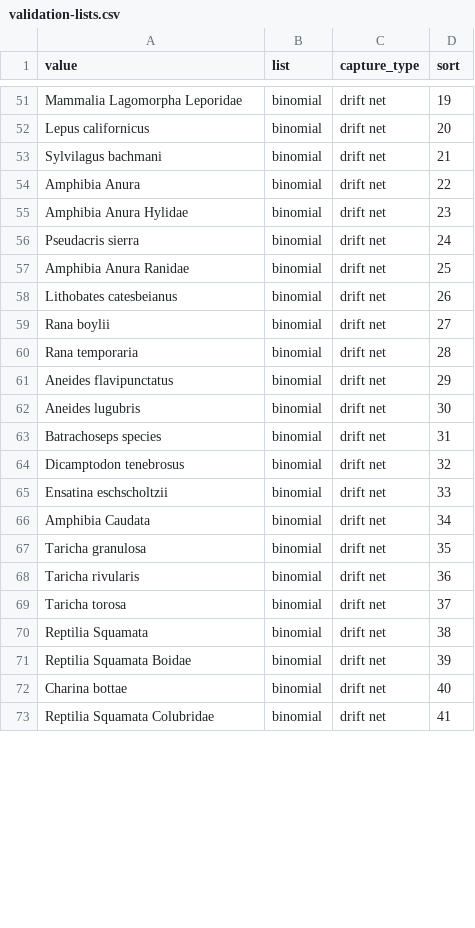
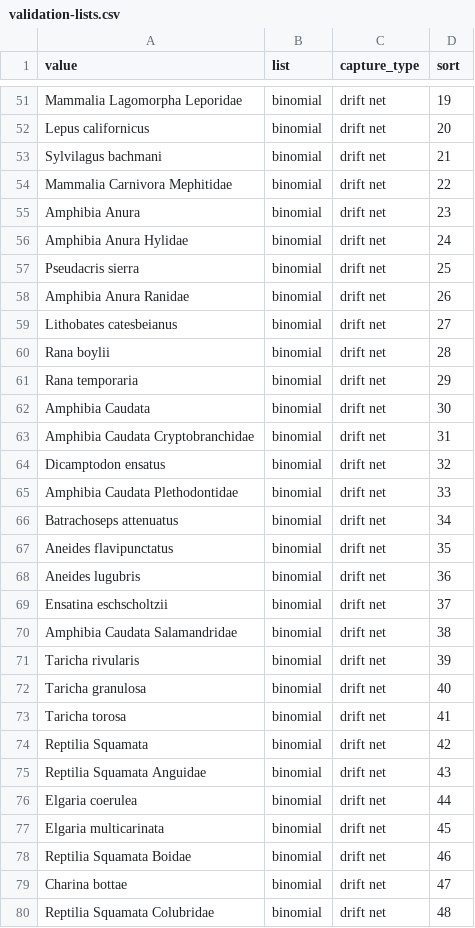
Before and after one commit to morethangray/wildlife-cameras, a CSV file: input/validation-lists.csv, drawn as a sheet; only a part is shown, gaps mark what is left out; the diff covers the shown part only.

Commit message:
Revise species list for data validation. Added: Family Plethodontidae, Family Mephitidae, Family Salamandridae; Revised: Slender Salamander = Batrachoseps, attenuatus, CA Giant Salamander = Dicamptodon ensatus

```diff
--- a/input/validation-lists.csv
+++ b/input/validation-lists.csv
@@ -53,21 +53,28 @@ Lepus californicus,binomial,drift net,20
 Sylvilagus bachmani,binomial,drift net,21
-Amphibia Anura,binomial,drift net,22
-Amphibia Anura Hylidae,binomial,drift net,23
-Pseudacris sierra,binomial,drift net,24
-Amphibia Anura Ranidae,binomial,drift net,25
-Lithobates catesbeianus,binomial,drift net,26
-Rana boylii,binomial,drift net,27
-Rana temporaria,binomial,drift net,28
-Aneides flavipunctatus,binomial,drift net,29
-Aneides lugubris,binomial,drift net,30
-Batrachoseps species,binomial,drift net,31
-Dicamptodon tenebrosus,binomial,drift net,32
-Ensatina eschscholtzii,binomial,drift net,33
-Amphibia Caudata,binomial,drift net,34
-Taricha granulosa,binomial,drift net,35
-Taricha rivularis,binomial,drift net,36
-Taricha torosa,binomial,drift net,37
-Reptilia Squamata,binomial,drift net,38
-Reptilia Squamata Boidae,binomial,drift net,39
-Charina bottae,binomial,drift net,40
-Reptilia Squamata Colubridae,binomial,drift net,41
+Mammalia Carnivora Mephitidae,binomial,drift net,22
+Amphibia Anura,binomial,drift net,23
+Amphibia Anura Hylidae,binomial,drift net,24
+Pseudacris sierra,binomial,drift net,25
+Amphibia Anura Ranidae,binomial,drift net,26
+Lithobates catesbeianus,binomial,drift net,27
+Rana boylii,binomial,drift net,28
+Rana temporaria,binomial,drift net,29
+Amphibia Caudata,binomial,drift net,30
+Amphibia Caudata Cryptobranchidae,binomial,drift net,31
+Dicamptodon ensatus,binomial,drift net,32
+Amphibia Caudata Plethodontidae,binomial,drift net,33
+Batrachoseps attenuatus,binomial,drift net,34
+Aneides flavipunctatus,binomial,drift net,35
+Aneides lugubris,binomial,drift net,36
+Ensatina eschscholtzii,binomial,drift net,37
+Amphibia Caudata Salamandridae,binomial,drift net,38
+Taricha rivularis,binomial,drift net,39
+Taricha granulosa,binomial,drift net,40
+Taricha torosa,binomial,drift net,41
+Reptilia Squamata,binomial,drift net,42
+Reptilia Squamata Anguidae,binomial,drift net,43
+Elgaria coerulea,binomial,drift net,44
+Elgaria multicarinata,binomial,drift net,45
+Reptilia Squamata Boidae,binomial,drift net,46
+Charina bottae,binomial,drift net,47
+Reptilia Squamata Colubridae,binomial,drift net,48
```
Also changed, not shown: 7 added rows, 9 removed rows and 27 edited cells elsewhere in this file.
